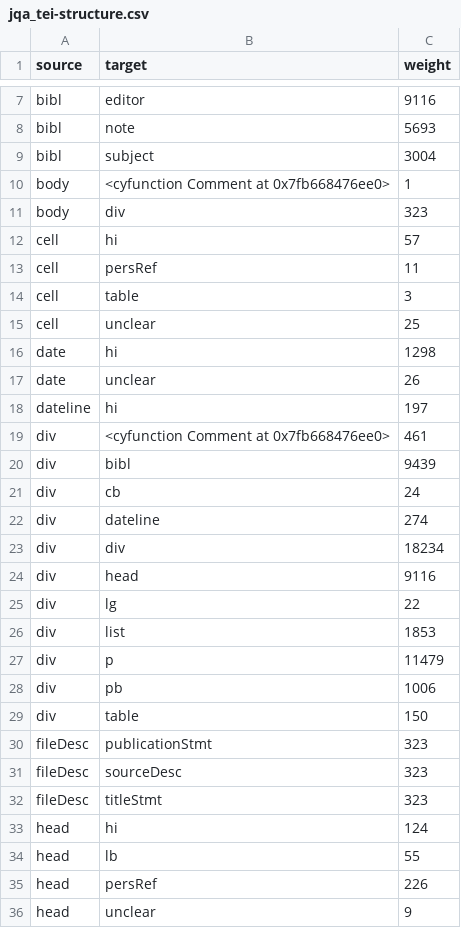
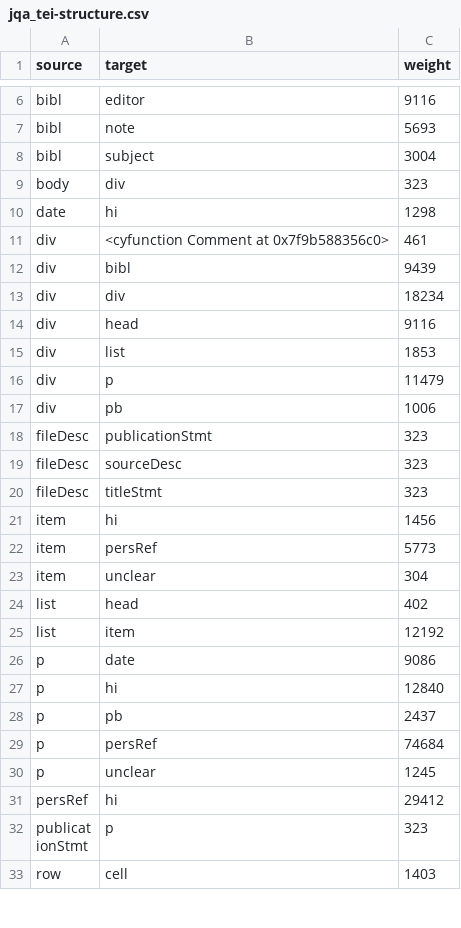
Before and after one commit to NEU-DSG/dsg-mhs, a CSV file: d3/Network/TEI-Structure/jqa_tei-structure.csv, drawn as a sheet; only a part is shown, gaps mark what is left out; the shorter side is filled out with more unchanged rows; the diff covers the shown part only.

Commit message:
Prototyping d3 Networks

```diff
--- a/d3/Network/TEI-Structure/jqa_tei-structure.csv
+++ b/d3/Network/TEI-Structure/jqa_tei-structure.csv
@@ -9,18 +8,8 @@ bibl,note,5693
 bibl,subject,3004
-body,<cyfunction Comment at 0x7fb668476ee0>,1
 body,div,323
-cell,hi,57
-cell,persRef,11
-cell,table,3
-cell,unclear,25
 date,hi,1298
-date,unclear,26
-dateline,hi,197
-div,<cyfunction Comment at 0x7fb668476ee0>,461
+div,<cyfunction Comment at 0x7f9b588356c0>,461
 div,bibl,9439
-div,cb,24
-div,dateline,274
 div,div,18234
 div,head,9116
-div,lg,22
 div,list,1853
@@ -28,3 +17,2 @@ div,p,11479
 div,pb,1006
-div,table,150
 fileDesc,publicationStmt,323
@@ -32,5 +20 @@ fileDesc,sourceDesc,323
 fileDesc,titleStmt,323
-head,hi,124
-head,lb,55
-head,persRef,226
-head,unclear,9
```
Also changed, not shown: 36 removed rows elsewhere in this file, 9 other files.
